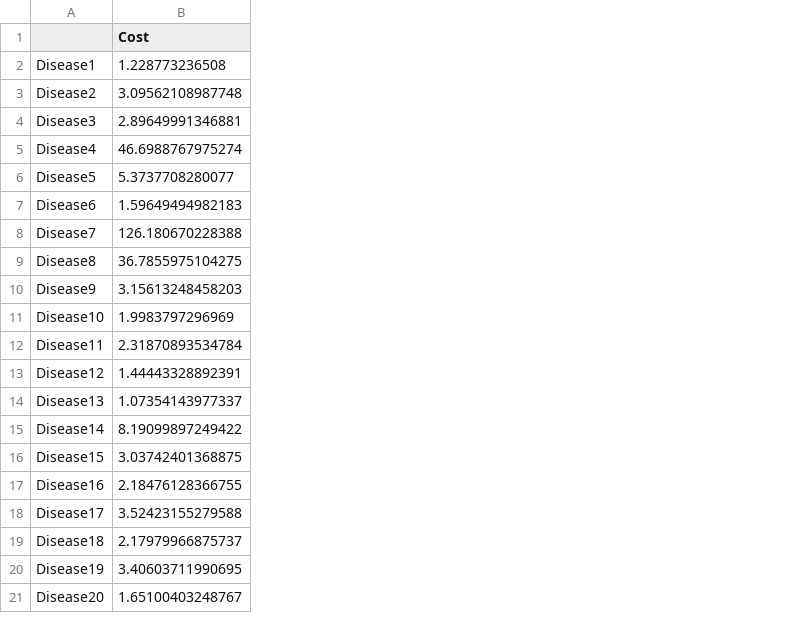
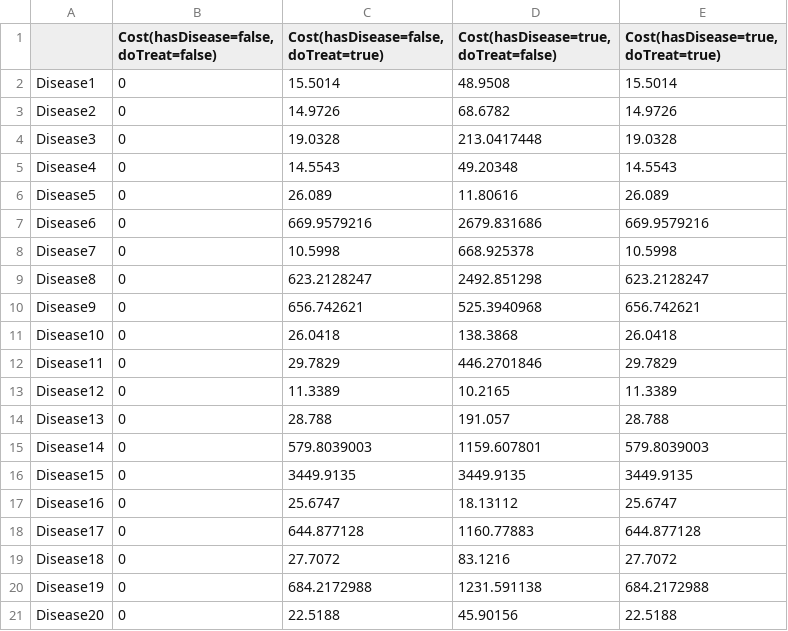
Before and after one commit to mhoward2718/ppaml-cp4, a CSV file: problems/problem2/problem-2-treatment-costs.csv, drawn as a sheet; removed rows and columns are numbered as before the commit, all else as after; the diff names each change by its address in the sheet, - before the commit and + after, or states it on an @@ line.

```diff
--- a/problems/problem2/problem-2-treatment-costs.csv
+++ b/problems/problem2/problem-2-treatment-costs.csv
-column B (Cost), rows 2-21: 1.228773236508 | 3.09562108987748 | 2.89649991346881 | 46.6988767975274 | 5.3737708280077 | 1.59649494982183 | 126.180670228388 | 36.7855975104275 | 3.15613248458203 | 1.9983797296969 | 2.31870893534784 | 1.44443328892391 | 1.07354143977337 | 8.19099897249422 | 3.03742401368875 | 2.18476128366755 | 3.52423155279588 | 2.17979966875737 | 3.40603711990695 | 1.65100403248767
+column B, rows 1-21: Cost(hasDisease=false, doTreat=false) | 0 | 0 | 0 | 0 | 0 | 0 | 0 | 0 | 0 | 0 | 0 | 0 | 0 | 0 | 0 | 0 | 0 | 0 | 0 | 0
+column C, rows 1-21: Cost(hasDisease=false, doTreat=true) | 15.5014 | 14.9726 | 19.0328 | 14.5543 | 26.089 | 669.9579216 | 10.5998 | 623.2128247 | 656.742621 | 26.0418 | 29.7829 | 11.3389 | 28.788 | 579.8039003 | 3449.9135 | 25.6747 | 644.877128 | 27.7072 | 684.2172988 | 22.5188
+column D, rows 1-21: Cost(hasDisease=true, doTreat=false) | 48.9508 | 68.6782 | 213.0417448 | 49.20348 | 11.80616 | 2679.831686 | 668.925378 | 2492.851298 | 525.3940968 | 138.3868 | 446.2701846 | 10.2165 | 191.057 | 1159.607801 | 3449.9135 | 18.13112 | 1160.77883 | 83.1216 | 1231.591138 | 45.90156
+column E, rows 1-21: Cost(hasDisease=true, doTreat=true) | 15.5014 | 14.9726 | 19.0328 | 14.5543 | 26.089 | 669.9579216 | 10.5998 | 623.2128247 | 656.742621 | 26.0418 | 29.7829 | 11.3389 | 28.788 | 579.8039003 | 3449.9135 | 25.6747 | 644.877128 | 27.7072 | 684.2172988 | 22.5188
```
Also changed, not shown: problems/problem2/problem-2-disease-priors.csv, problems/problem2/problem-2-observation-costs.csv, 1 other file.
